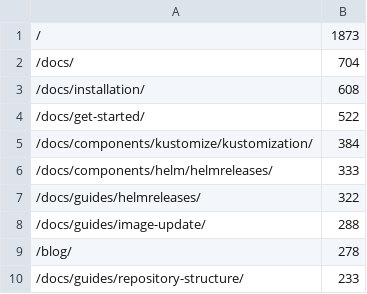
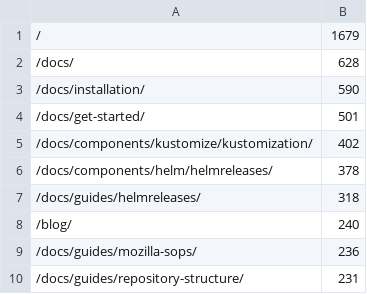
Before and after one commit to fluxcd/stats, a CSV file: pages.csv, drawn as a sheet.

```diff
--- a/pages.csv
+++ b/pages.csv
@@ -1,10 +1,10 @@
-/,1873
-/docs/,704
-/docs/installation/,608
-/docs/get-started/,522
-/docs/components/kustomize/kustomization/,384
-/docs/components/helm/helmreleases/,333
-/docs/guides/helmreleases/,322
-/docs/guides/image-update/,288
-/blog/,278
-/docs/guides/repository-structure/,233
+/,1679
+/docs/,628
+/docs/installation/,590
+/docs/get-started/,501
+/docs/components/kustomize/kustomization/,402
+/docs/components/helm/helmreleases/,378
+/docs/guides/helmreleases/,318
+/blog/,240
+/docs/guides/mozilla-sops/,236
+/docs/guides/repository-structure/,231
```
Also changed, not shown: not_found.csv, 4 other files.
